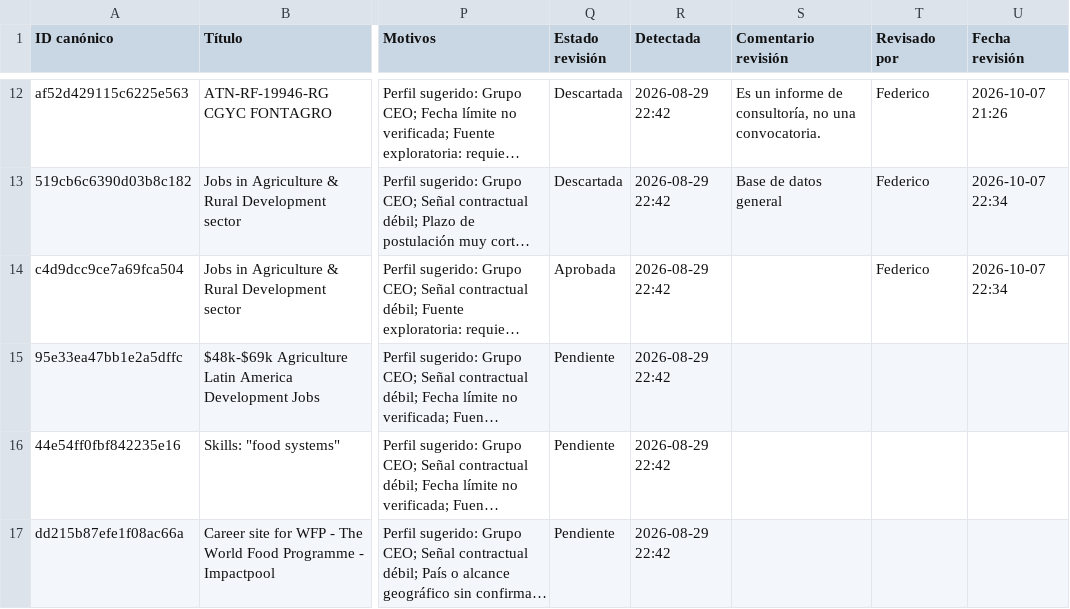
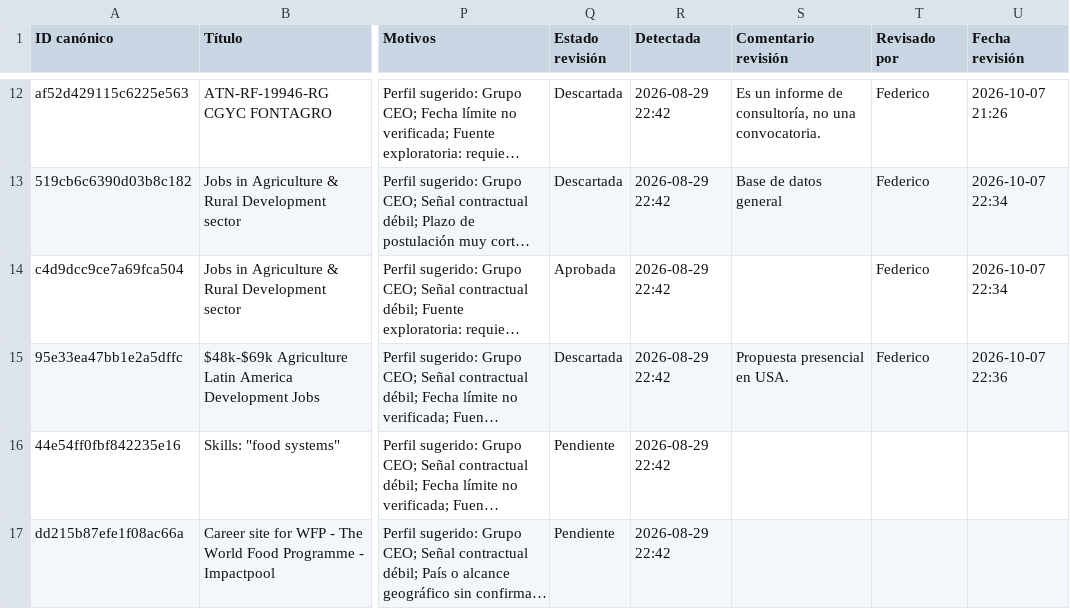
Before and after one commit to fedevillarreal78-hub/ceo-consultorias, a CSV file: candidatos_revision.csv, drawn as a sheet; only a part is shown, gaps mark what is left out; long unchanged cells end in …; the diff names each change by its address in the sheet, - before the commit and + after, or states it on an @@ line.

Commit message:
Revisión de candidato: Descartar (2026-10-07 22:36)

```diff
--- a/candidatos_revision.csv
+++ b/candidatos_revision.csv
-Q15 (Estado revisión): Pendiente
+Q15 (Estado revisión): Descartada
-S15 (Comentario revisión): (empty)
+S15 (Comentario revisión): Propuesta presencial en USA.
-T15 (Revisado por): (empty)
+T15 (Revisado por): Federico
-U15 (Fecha revisión): (empty)
+U15 (Fecha revisión): 2026-10-07 22:36
```
